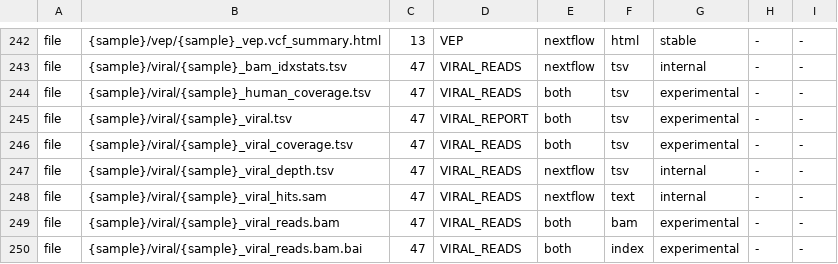
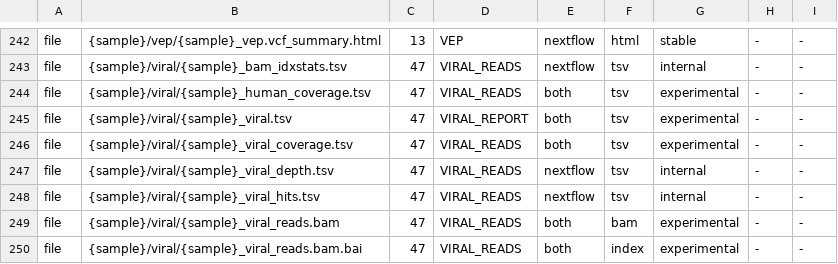
Before and after one commit to GeiserX/OwnGenome, a TSV file: assets/output_contract.tsv, drawn as a sheet; only a part is shown, gaps mark what is left out.

Commit message:
fix(viral): write the viral alignments as _viral_hits.tsv, not .sam
The Nextflow stub run refuses any SAM file left in the work directory,
a guard against uncompressed alignments. The file is samtools view
output without a header, one alignment per tab-separated line.

Bead: trait-51

```diff
--- a/assets/output_contract.tsv
+++ b/assets/output_contract.tsv
@@ -247,3 +247,3 @@ file	{sample}/viral/{sample}_viral_coverage.tsv	47	VIRAL_READS	both	tsv	experime
 file	{sample}/viral/{sample}_viral_depth.tsv	47	VIRAL_READS	nextflow	tsv	internal	-	-
-file	{sample}/viral/{sample}_viral_hits.sam	47	VIRAL_READS	nextflow	text	internal	-	-
+file	{sample}/viral/{sample}_viral_hits.tsv	47	VIRAL_READS	nextflow	tsv	internal	-	-
 file	{sample}/viral/{sample}_viral_reads.bam	47	VIRAL_READS	both	bam	experimental	-	-
```
Also changed, not shown: 4 other files.
